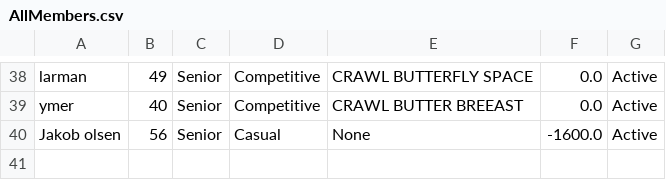
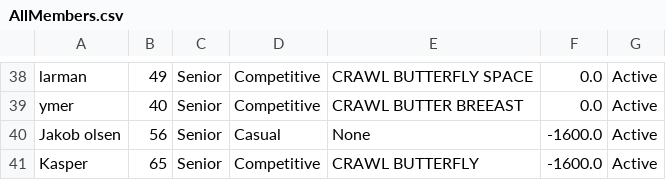
Before and after one commit to Mojens/ForzaGrasp, a CSV file: Files/AllMembers.csv, drawn as a sheet; only a part is shown, gaps mark what is left out; the diff names each change by its address in the sheet, - before the commit and + after, or states it on an @@ line.

```diff
--- a/Files/AllMembers.csv
+++ b/Files/AllMembers.csv
+row 41: Kasper | 65 | Senior | Competitive | CRAWL BUTTERFLY | -1600.0 | Active
```
Also changed, not shown: Files/CompetiviveList.csv, 23 other files.
